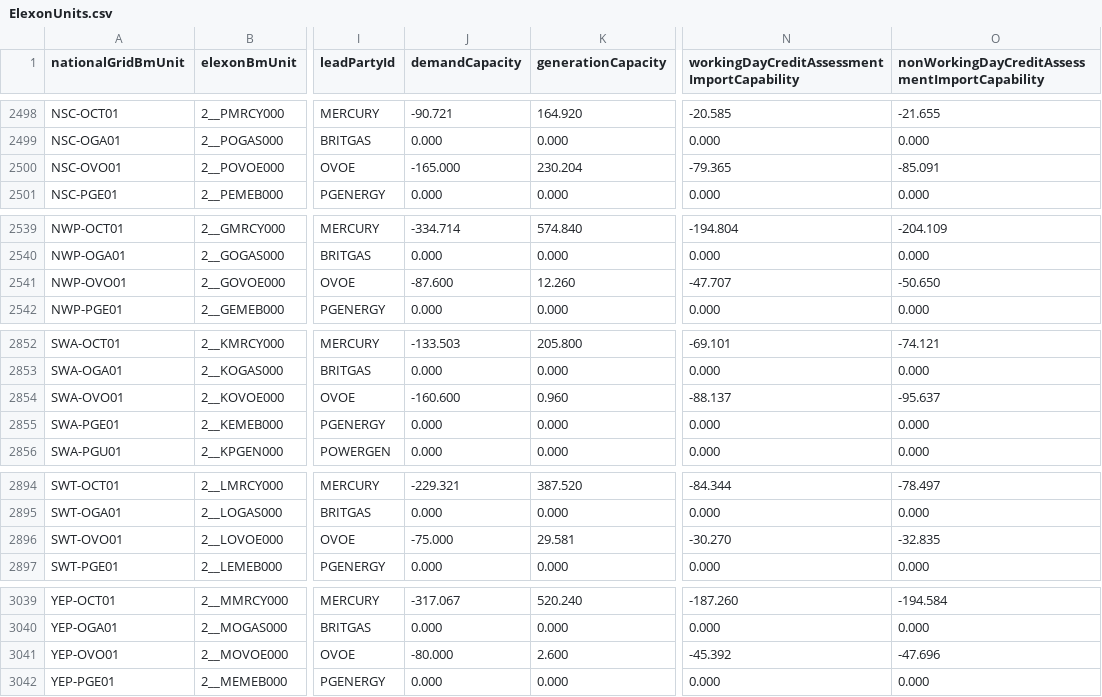
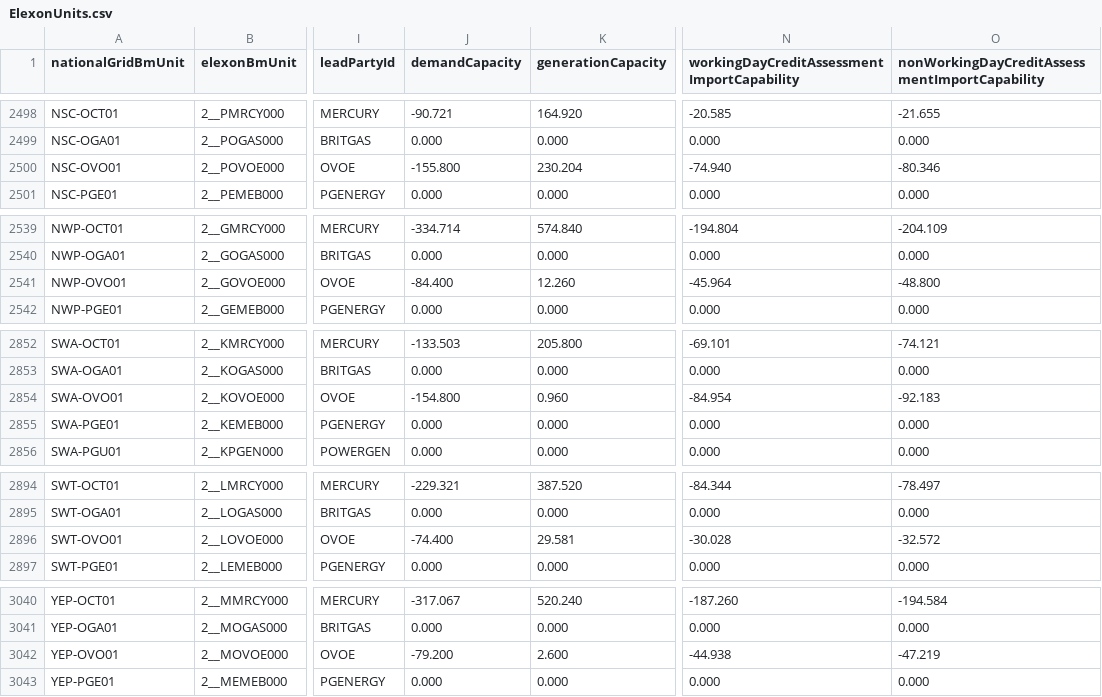
Before and after one commit to e-zaline/power-plant-explorer, a CSV file: data/unit list/elexon/ElexonUnits.csv, drawn as a sheet; only a part is shown, gaps mark what is left out; addresses are those after the commit; the diff covers the shown part only; the diff names each change by its address in the sheet, - before the commit and + after, or states it on an @@ line.

```diff
--- a/data/unit list/elexon/ElexonUnits.csv
+++ b/data/unit list/elexon/ElexonUnits.csv
-J2500 (demandCapacity): -165.000
+J2500 (demandCapacity): -155.800
-N2500: -79.365
+N2500: -74.940
-O2500: -85.091
+O2500: -80.346
-J2541 (demandCapacity): -87.600
+J2541 (demandCapacity): -84.400
-N2541: -47.707
+N2541: -45.964
-O2541: -50.650
+O2541: -48.800
-J2854 (demandCapacity): -160.600
+J2854 (demandCapacity): -154.800
-N2854: -88.137
+N2854: -84.954
-O2854: -95.637
+O2854: -92.183
-J2896 (demandCapacity): -75.000
+J2896 (demandCapacity): -74.400
-N2896: -30.270
+N2896: -30.028
-O2896: -32.835
+O2896: -32.572
-J3042 (demandCapacity): -80.000
+J3042 (demandCapacity): -79.200
-N3042: -45.392
+N3042: -44.938
-O3042: -47.696
+O3042: -47.219
```
Also changed, not shown: 1 added row and 12 edited cells elsewhere in this file, 3 other files.
